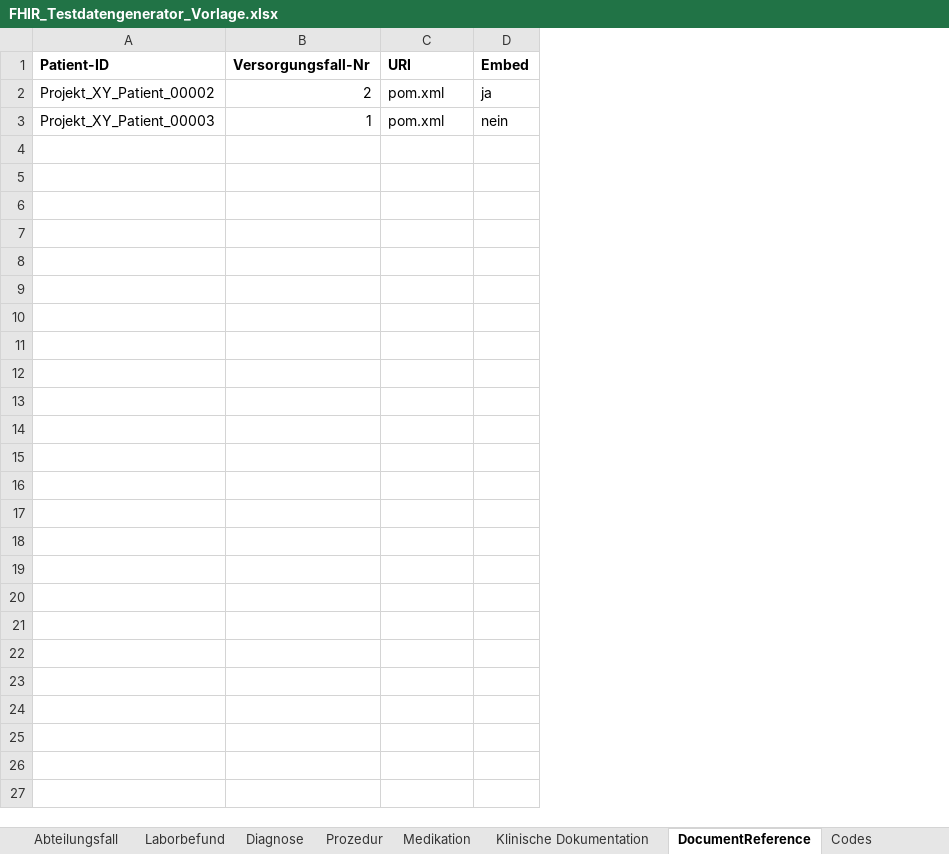
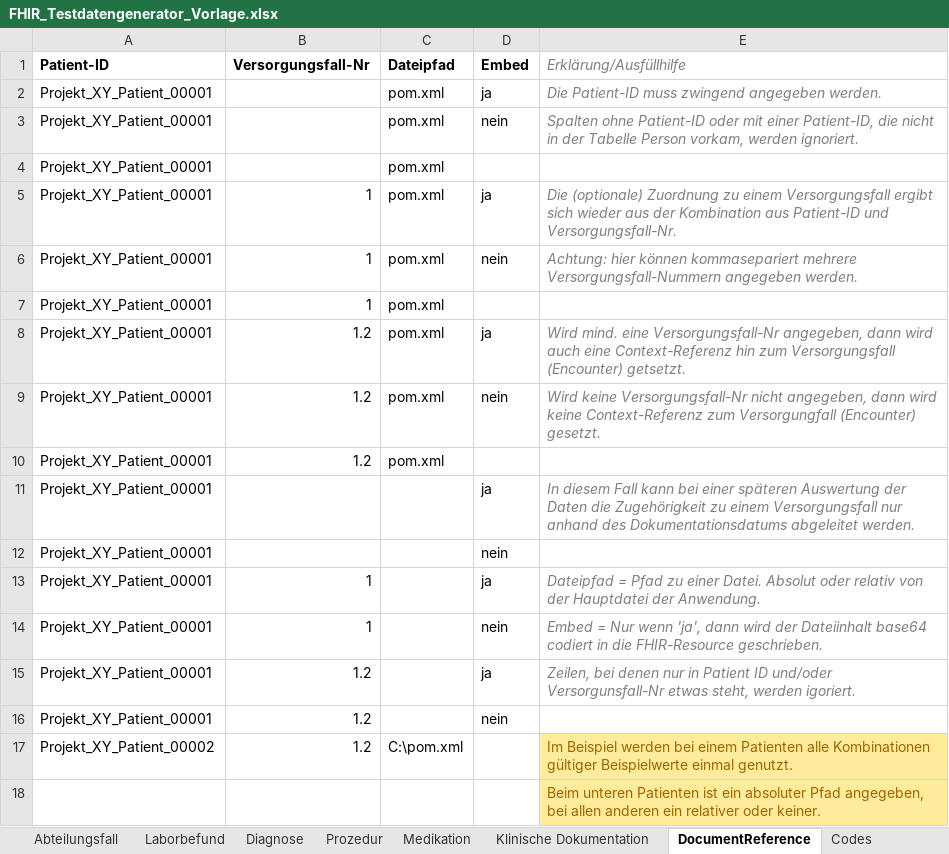
Before and after one commit to medizininformatik-initiative/excel2fhir, an Excel workbook: src/main/resources/excel/FHIR_Testdatengenerator_Vorlage.xlsx, sheet DocumentReference, drawn as a sheet; values as stored, in another font and other column widths than the file's, no borders; addresses are those after the commit; the diff names each change by its address in the sheet, - before the commit and + after, or states it on an @@ line.

Commit message:
Improve DocumentResource sheet in Excel template (comments, wording)

```diff
--- a/src/main/resources/excel/FHIR_Testdatengenerator_Vorlage.xlsx (sheet DocumentReference)
+++ b/src/main/resources/excel/FHIR_Testdatengenerator_Vorlage.xlsx (sheet DocumentReference)
+column E (Erklärung/Ausfüllhilfe), row 2: Die Patient-ID muss zwingend angegeben werden.; row 6: Achtung: hier können kommasepariert mehrere Versorgungsfall-Nummern angegeben werden.
-C1: URI
+C1: Dateipfad
-A2 (Patient-ID): Projekt_XY_Patient_00002
+A2 (Patient-ID): Projekt_XY_Patient_00001
-B2 (Versorgungsfall-Nr): 2
+B2 (Versorgungsfall-Nr): (empty)
+row 3: Projekt_XY_Patient_00001 |  | pom.xml | nein | Spalten ohne Patient-ID oder mit einer Patient-ID, die nicht in der Tabelle Person vorkam, werden ignoriert.
+row 4: Projekt_XY_Patient_00001 |  | pom.xml
+row 5: Projekt_XY_Patient_00001 | 1 | pom.xml | ja | Die (optionale) Zuordnung zu einem Versorgungsfall ergibt sich wieder aus der Kombination aus Patient-ID und Versorgungsfall-Nr.
-A6 (Patient-ID): Projekt_XY_Patient_00003
+A6 (Patient-ID): Projekt_XY_Patient_00001
+row 7: Projekt_XY_Patient_00001 | 1 | pom.xml
+row 8: Projekt_XY_Patient_00001 | 1.2 | pom.xml | ja | Wird mind. eine Versorgungsfall-Nr angegeben, dann wird auch eine Context-Referenz hin zum Versorgungsfall (Encounter) getsetzt.
+row 9: Projekt_XY_Patient_00001 | 1.2 | pom.xml | nein | Wird keine Versorgungsfall-Nr nicht angegeben, dann wird keine Context-Referenz zum Versorgungfall (Encounter) gesetzt.
+row 10: Projekt_XY_Patient_00001 | 1.2 | pom.xml
+row 11: Projekt_XY_Patient_00001 |  |  | ja | In diesem Fall kann bei einer späteren Auswertung der Daten die Zugehörigkeit zu einem Versorgungsfall nur anhand des Dokumentationsdatums abgeleitet werden.
+row 12: Projekt_XY_Patient_00001 |  |  | nein
+row 13: Projekt_XY_Patient_00001 | 1 |  | ja | Dateipfad = Pfad zu einer Datei. Absolut oder relativ von der Hauptdatei der Anwendung.
+row 14: Projekt_XY_Patient_00001 | 1 |  | nein | Embed = Nur wenn 'ja', dann wird der Dateiinhalt base64 codiert in die FHIR-Resource geschrieben.
+row 15: Projekt_XY_Patient_00001 | 1.2 |  | ja | Zeilen, bei denen nur in Patient ID und/oder Versorgunsfall-Nr etwas steht, werden igoriert.
+row 16: Projekt_XY_Patient_00001 | 1.2 |  | nein
+row 17: Projekt_XY_Patient_00002 | 1.2 | C:\pom.xml |  | Im Beispiel werden bei einem Patienten alle Kombinationen gültiger Beispielwerte einmal genutzt.
+row 18:  |  |  |  | Beim unteren Patienten ist ein absoluter Pfad angegeben, bei allen anderen ein relativer oder keiner.
```
Also changed, not shown: sheet Codes, 1 other file.
